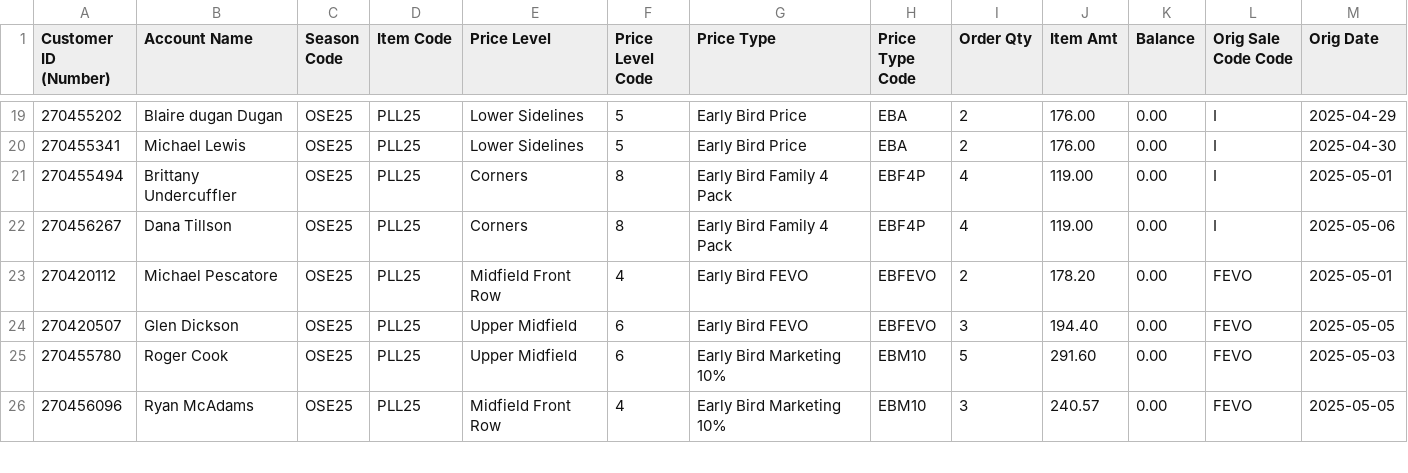
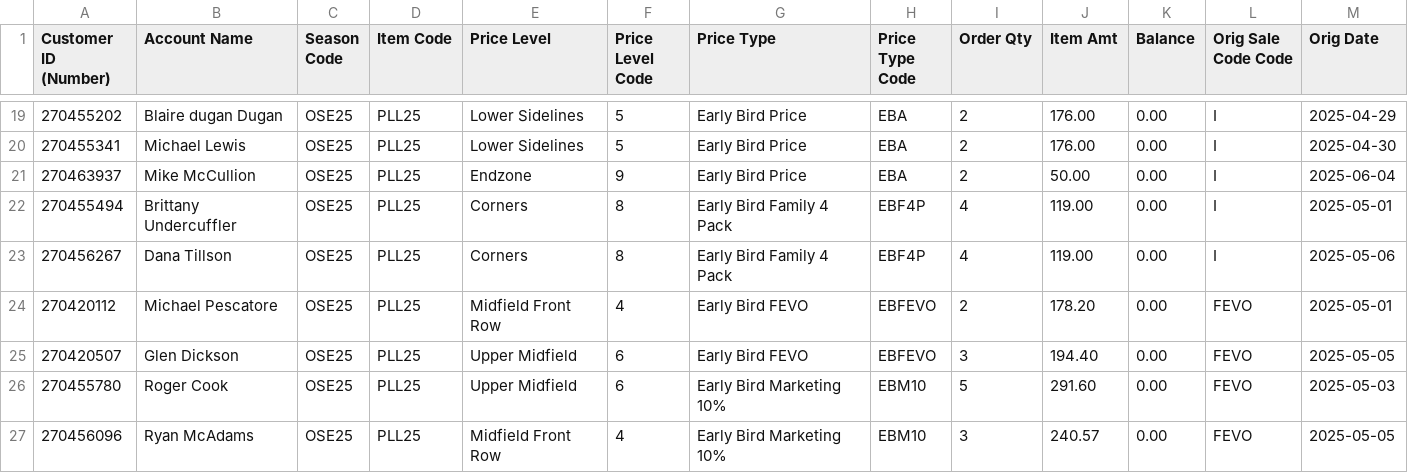
Before and after one commit to spuchta/PLL_BI_TIX, a CSV file: sales-reports/Subaru_Park/PLL Semi Finals Daily Report.csv, drawn as a sheet; only a part is shown, gaps mark what is left out; rows hold the shown columns only; the diff names each change by its address in the sheet, - before the commit and + after, or states it on an @@ line.

```diff
--- a/sales-reports/Subaru_Park/PLL Semi Finals Daily Report.csv
+++ b/sales-reports/Subaru_Park/PLL Semi Finals Daily Report.csv
+row 21: 270463937 | Mike McCullion | OSE25 | PLL25 | Endzone | 9 | Early Bird Price | EBA | 2 | 50.00 | 0.00 | I | 2025-06-04
```
Also changed, not shown: sales-reports/Denver/PLL Original Item Sales - HOMECOMING PASS Availability.csv, sales-reports/Denver/PLL Original Item Sales - SINGLE TICKET SALES.csv, 3 other files.
